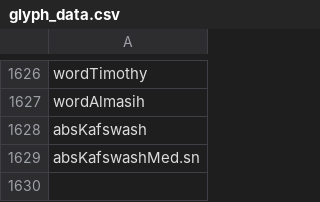
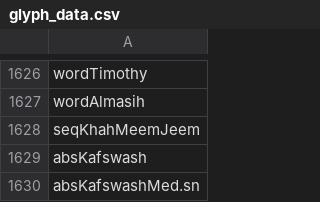
Before and after one commit to silnrsi/font-awami, a CSV file: source/glyph_data.csv, drawn as a sheet; only a part is shown, gaps mark what is left out; the diff names each change by its address in the sheet, - before the commit and + after, or states it on an @@ line.

Commit message:
[ABS-2780] Added ligature for sequence khah + meem + jeem + heh-cochashmee.

```diff
--- a/source/glyph_data.csv
+++ b/source/glyph_data.csv
+row 1628: seqKhahMeemJeem
```
Also changed, not shown: 12 other files.
